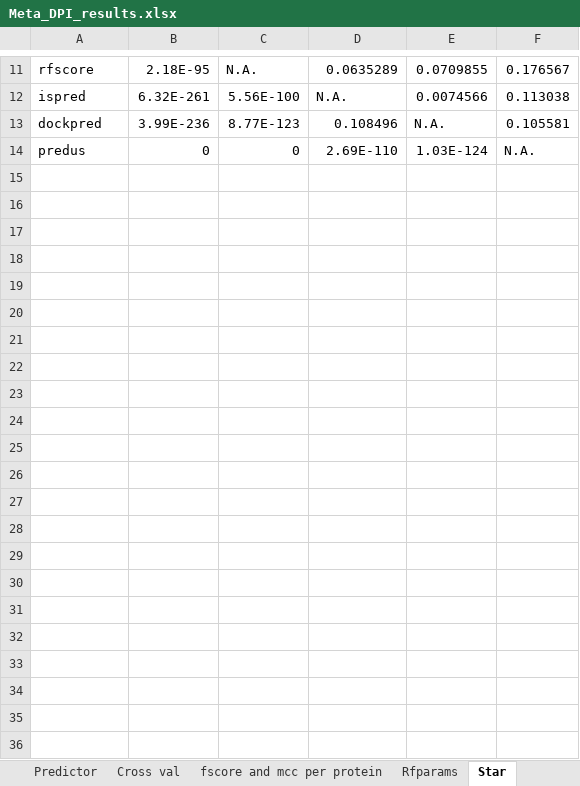
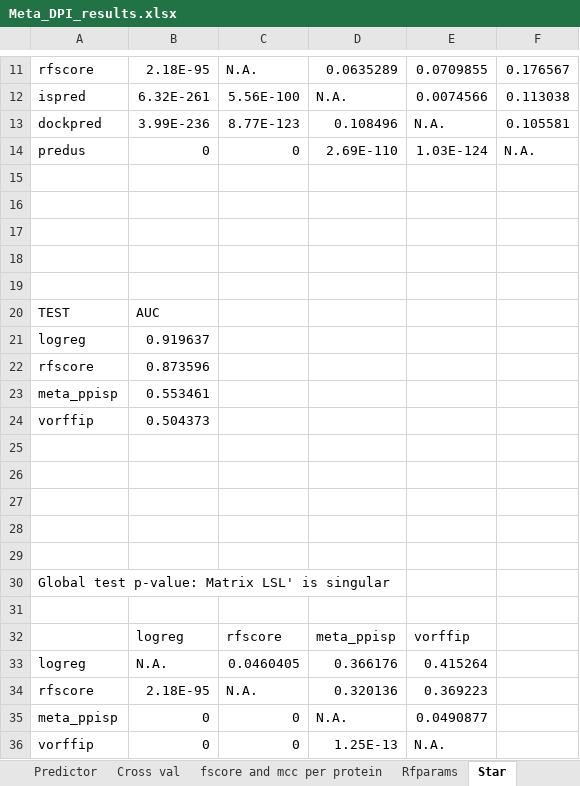
Before and after one commit to eved1018/ProteinInterfaceResearch_Summer2019, an Excel workbook: Notes/Spring2021/Meta_DPI_results.xlsx, sheet Star, drawn as a sheet; only a part is shown, gaps mark what is left out; values as stored, in another font and other column widths than the file's, no borders; the diff names each change by its address in the sheet, - before the commit and + after, or states it on an @@ line.

```diff
--- a/Notes/Spring2021/Meta_DPI_results.xlsx (sheet Star)
+++ b/Notes/Spring2021/Meta_DPI_results.xlsx (sheet Star)
+row 15: (empty)
+row 16: (empty)
+row 17: (empty)
+row 18: (empty)
+row 19: (empty)
+row 20: TEST | AUC
+row 21: logreg | 0.919637
+row 22: rfscore | 0.873596
+row 23: meta_ppisp | 0.553461
+row 24: vorffip | 0.504373
+row 25: (empty)
+row 26: (empty)
+row 27: (empty)
+row 28: (empty)
+row 29: (empty)
+row 30: Global test p-value: Matrix LSL' is singular
+row 31: (empty)
+row 32:  | logreg | rfscore | meta_ppisp | vorffip
+row 33: logreg | N.A. | 0.0460405 | 0.366176 | 0.415264
+row 34: rfscore | 2.18E-95 | N.A. | 0.320136 | 0.369223
+row 35: meta_ppisp | 0 | 0 | N.A. | 0.0490877
+row 36: vorffip | 0 | 0 | 1.25E-13 | N.A.
```
Also changed, not shown: sheet fscore and mcc per protein, other sheet tabs, 25 other files.
